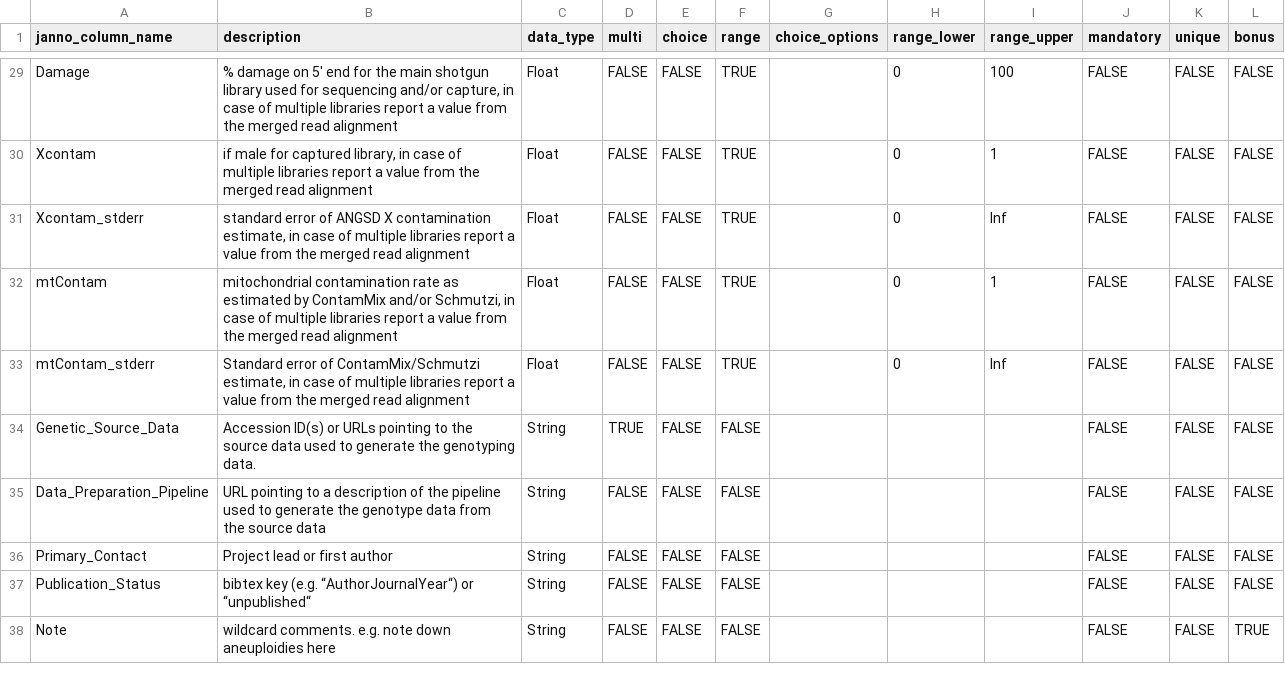
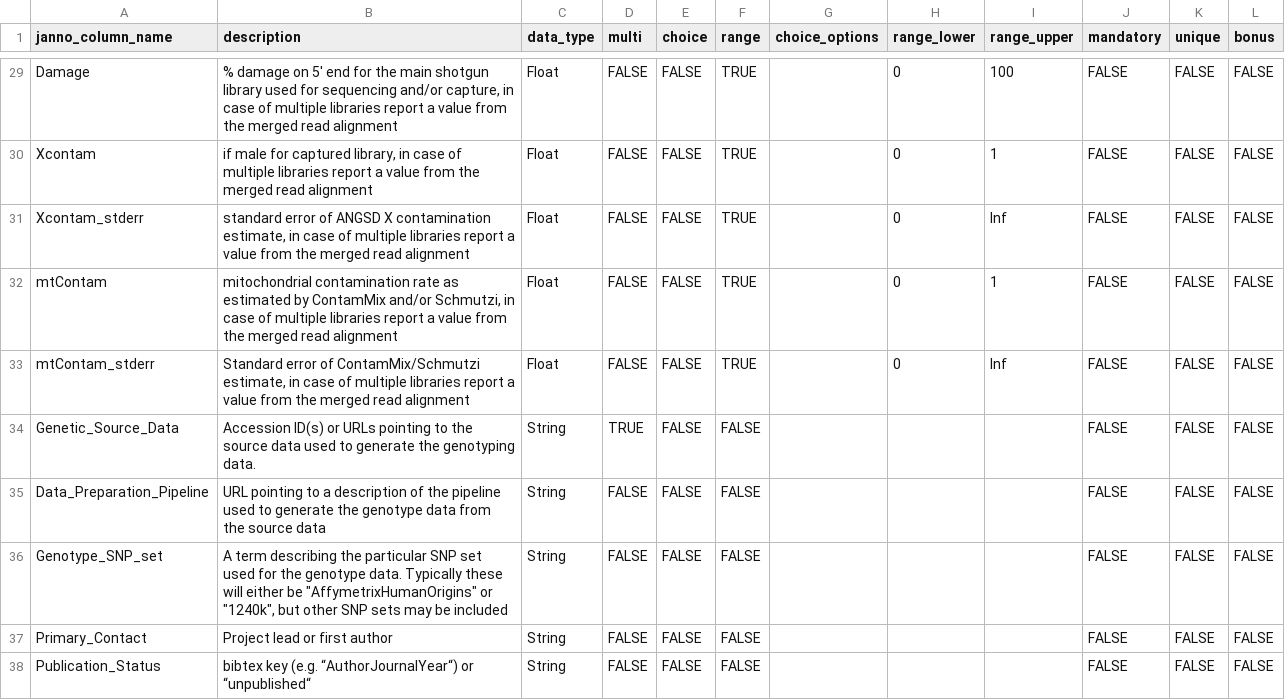
Before and after one commit to poseidon-framework/poseidon-schema, a TSV file: janno_columns.tsv, drawn as a sheet; only a part is shown, gaps mark what is left out; the shorter side is filled out with more unchanged rows; the diff names each change by its address in the sheet, - before the commit and + after, or states it on an @@ line.

Commit message:
added Genotype_SNP_set

```diff
--- a/janno_columns.tsv
+++ b/janno_columns.tsv
+row 36: Genotype_SNP_set | A term describing the particular SNP set used for the genotype data. Typically these will either be "AffymetrixHumanOrigins" or "1240k", but other SNP sets may be included | String | FALSE | FALSE | FALSE |  |  |  | FALSE | FALSE | FALSE
```
